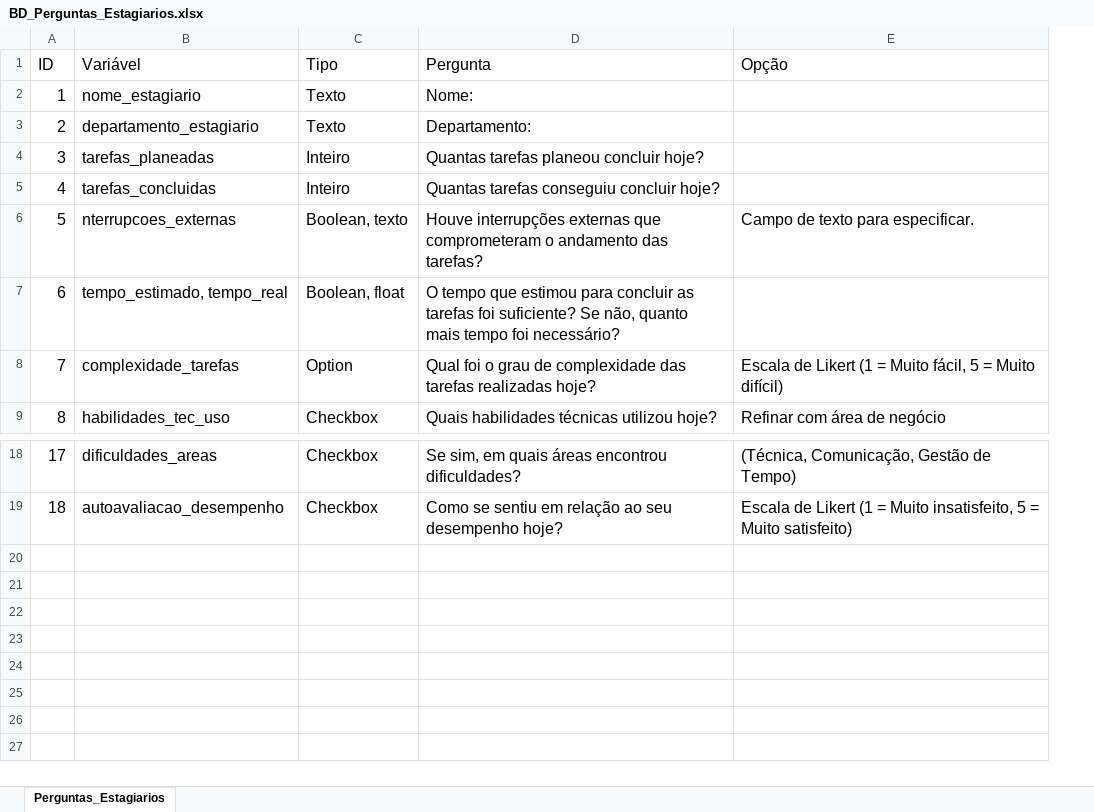
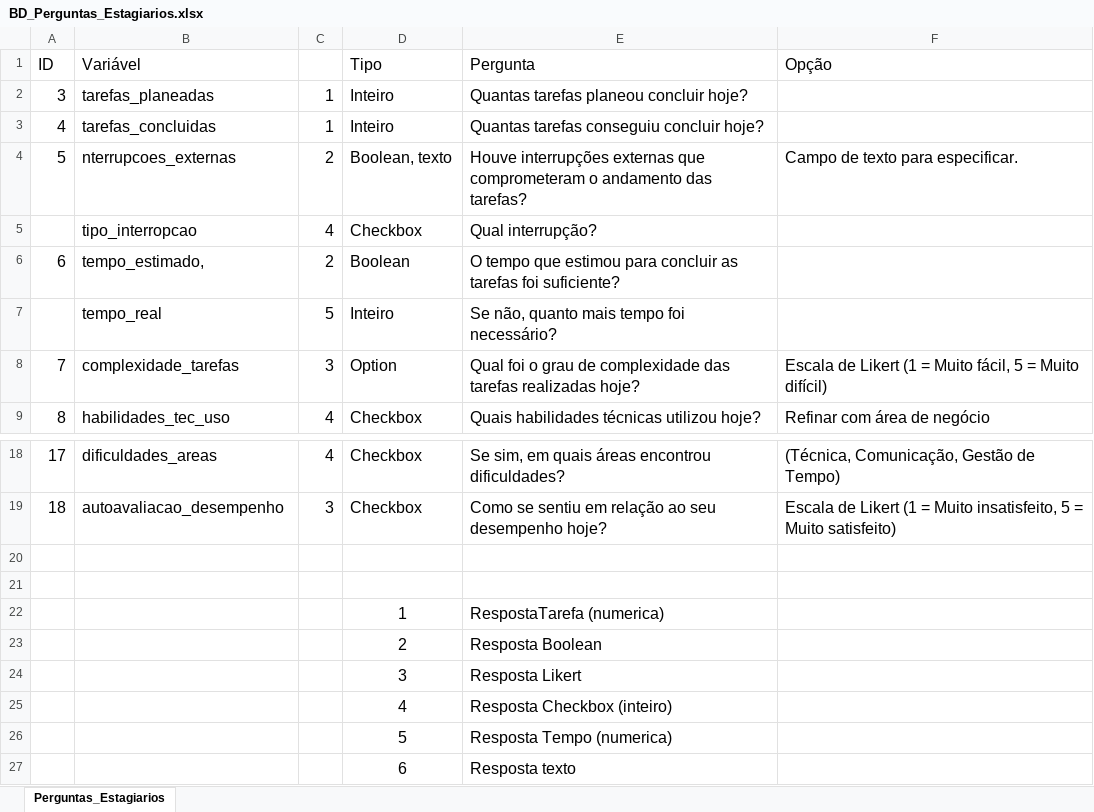
Before and after one commit to elisadrcoutinho/Intern_Project_Devscope, an Excel workbook: Attachment/BD_Perguntas_Estagiarios.xlsx, sheet Perguntas_Estagiarios, drawn as a sheet; only a part is shown, gaps mark what is left out; values as stored, in another font and other column widths than the file's, no borders; removed rows and columns are numbered as before the commit, all else as after; the diff names each change by its address in the sheet, - before the commit and + after, or states it on an @@ line.

```diff
--- a/Attachment/BD_Perguntas_Estagiarios.xlsx (sheet Perguntas_Estagiarios)
+++ b/Attachment/BD_Perguntas_Estagiarios.xlsx (sheet Perguntas_Estagiarios)
+column C, rows 2-4: 1 | 1 | 2; rows 8-9: 3 | 4; rows 18-19: 4 | 3
-row 2: 1 | nome_estagiario | Texto | Nome:
-row 3: 2 | departamento_estagiario | Texto | Departamento:
-row 7: 6 | tempo_estimado, tempo_real | Boolean, float | O tempo que estimou para concluir as tarefas foi suficiente? Se não, quanto mais tempo foi necessário?
+row 5:  | tipo_interropcao | 4 | Checkbox | Qual interrupção?
+row 6: 6 | tempo_estimado, | 2 | Boolean | O tempo que estimou para concluir as tarefas foi suficiente?
+row 7:  | tempo_real | 5 | Inteiro | Se não, quanto mais tempo foi necessário?
+row 20: (empty)
+row 21: (empty)
+row 22:  |  |  | 1 | RespostaTarefa (numerica)
+row 23:  |  |  | 2 | Resposta Boolean
+row 24:  |  |  | 3 | Resposta Likert
+row 25:  |  |  | 4 | Resposta Checkbox (inteiro)
+row 26:  |  |  | 5 | Resposta Tempo (numerica)
+row 27:  |  |  | 6 | Resposta texto
```
Also changed, not shown: 3 other files.
